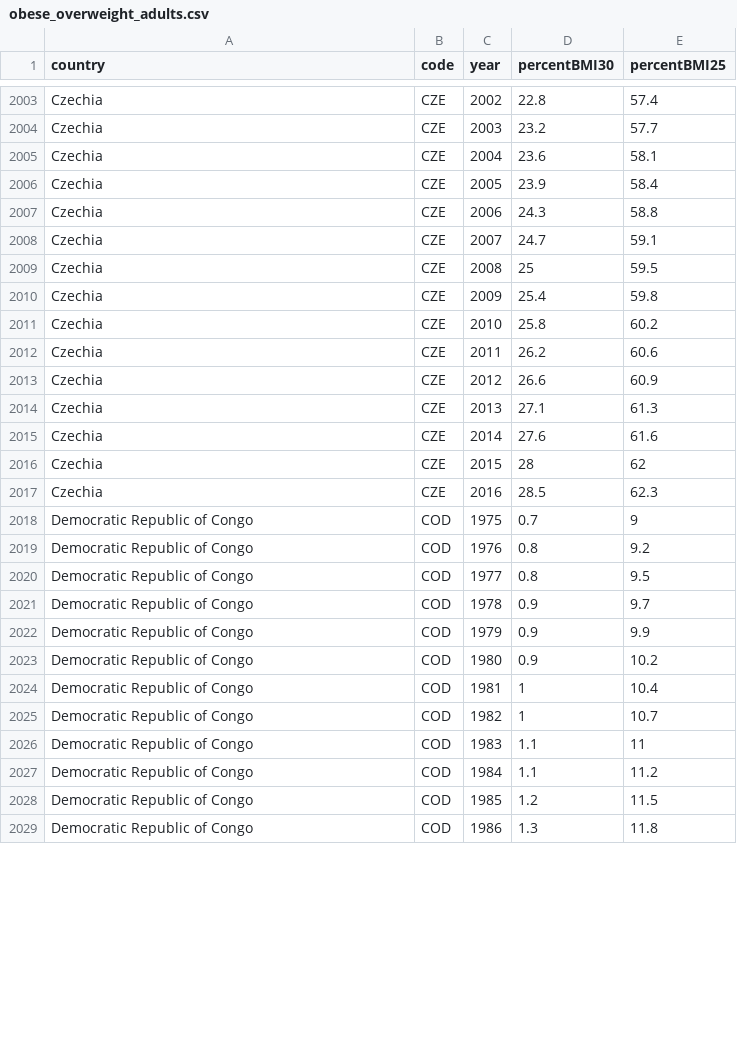
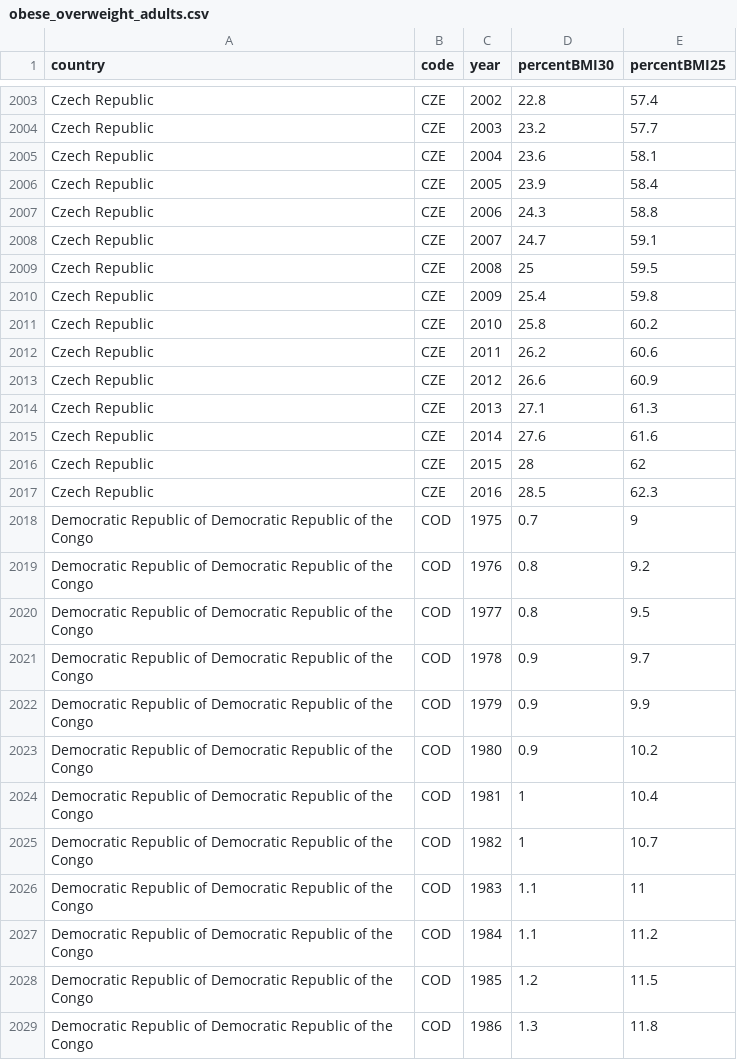
Before and after one commit to WL-Biol185-ShinyProjects/Shepherd, a CSV file: obese_overweight_adults.csv, drawn as a sheet; only a part is shown, gaps mark what is left out; the diff covers the shown part only; the diff names each change by its address in the sheet, - before the commit and + after, or states it on an @@ line.

```diff
--- a/obese_overweight_adults.csv
+++ b/obese_overweight_adults.csv
-A2003:A2017 (country): Czechia
+A2003:A2017 (country): Czech Republic
-A2018:A2029 (country): Democratic Republic of Congo
+A2018:A2029 (country): Democratic Republic of Democratic Republic of the Congo
```
Also changed, not shown: 141 edited cells elsewhere in this file, GDP_tidy.csv, Gini_Inequality_Index_tidy.csv, 1 other file.
